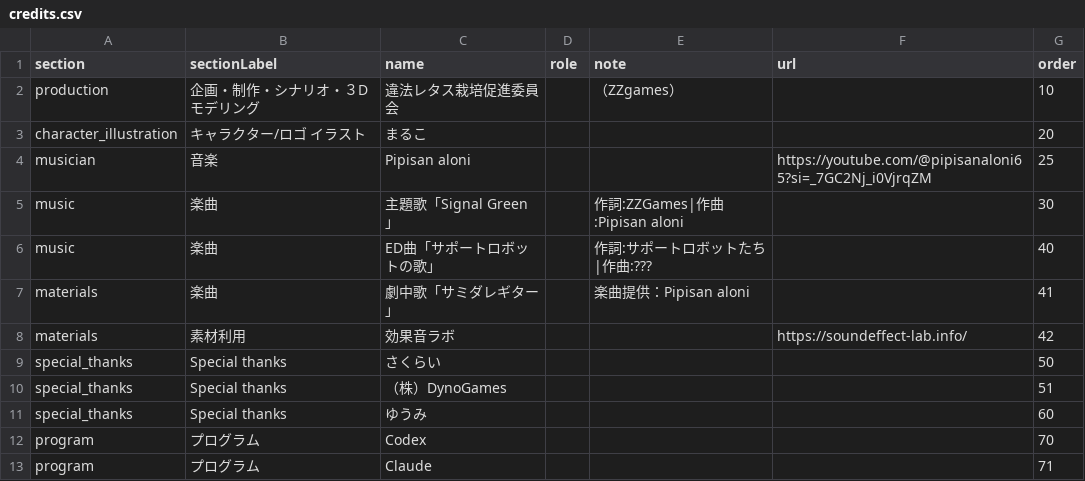
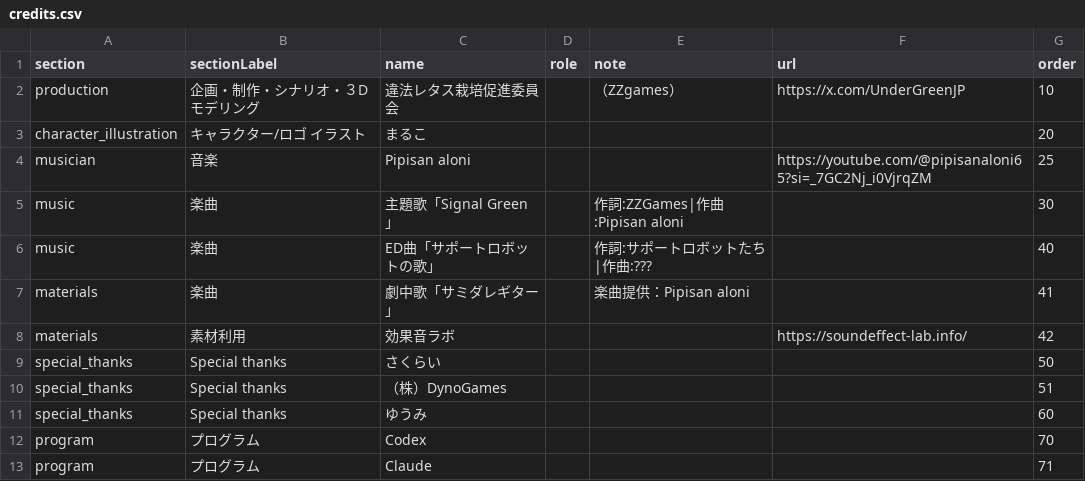
Before and after one commit to ziroz-tech/UnderGreenOfficial, a CSV file: credits.csv, drawn as a sheet.

Commit message:
Update credits.csv

```diff
--- a/credits.csv
+++ b/credits.csv
@@ -1,3 +1,3 @@
 section,sectionLabel,name,role,note,url,order
-production,企画・制作・シナリオ・３Dモデリング,違法レタス栽培促進委員会,,（ZZgames）,,10
+production,企画・制作・シナリオ・３Dモデリング,違法レタス栽培促進委員会,,（ZZgames）,https://x.com/UnderGreenJP,10
 character_illustration,キャラクター/ロゴ　イラスト,まるこ,,,,20
```
